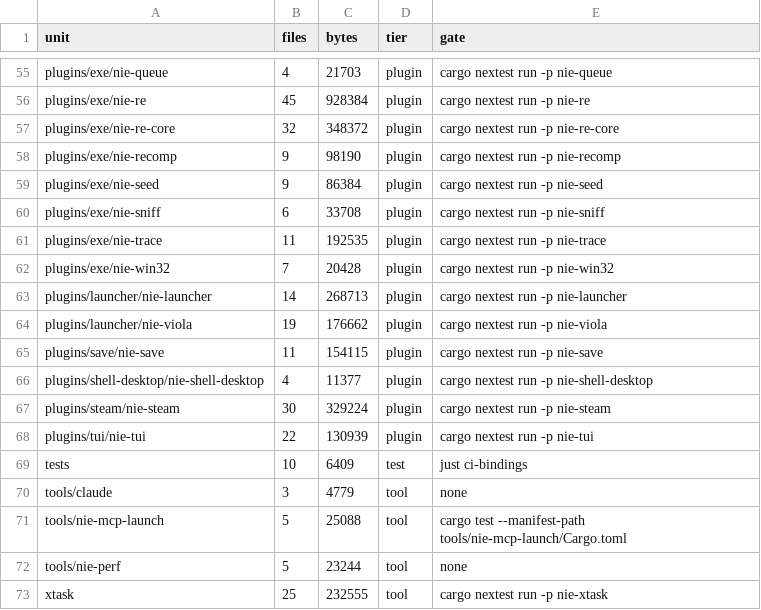
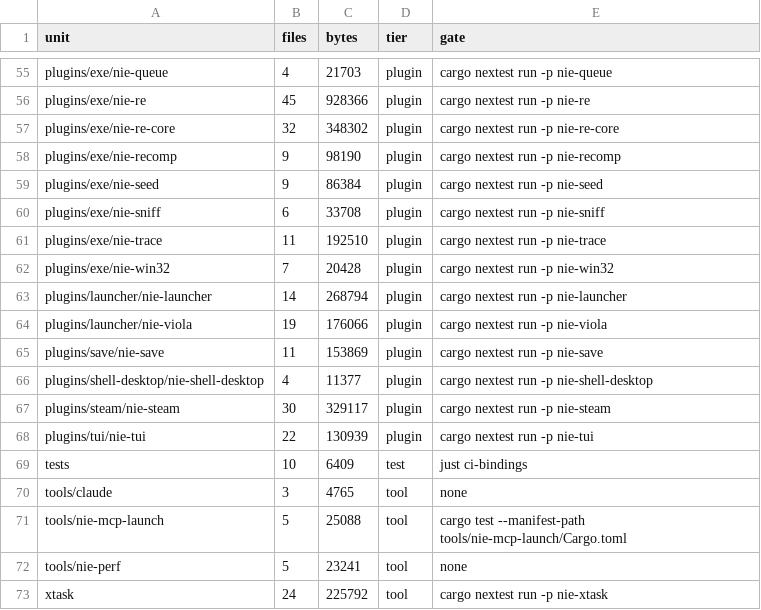
Before and after one commit to aphrody-labs/nie, a TSV file: MAP.tsv, drawn as a sheet; only a part is shown, gaps mark what is left out; the diff covers the shown part only; the diff names each change by its address in the sheet, - before the commit and + after, or states it on an @@ line.

```diff
--- a/MAP.tsv
+++ b/MAP.tsv
-C56 (bytes): 928384
+C56 (bytes): 928366
-C57 (bytes): 348372
+C57 (bytes): 348302
-C61 (bytes): 192535
+C61 (bytes): 192510
-C63 (bytes): 268713
+C63 (bytes): 268794
-C64 (bytes): 176662
+C64 (bytes): 176066
-C65 (bytes): 154115
+C65 (bytes): 153869
-C67 (bytes): 329224
+C67 (bytes): 329117
-C70 (bytes): 4779
+C70 (bytes): 4765
-C72 (bytes): 23244
+C72 (bytes): 23241
-B73 (files): 25
+B73 (files): 24
-C73 (bytes): 232555
+C73 (bytes): 225792
```
Also changed, not shown: 30 edited cells elsewhere in this file, 14 other files.
